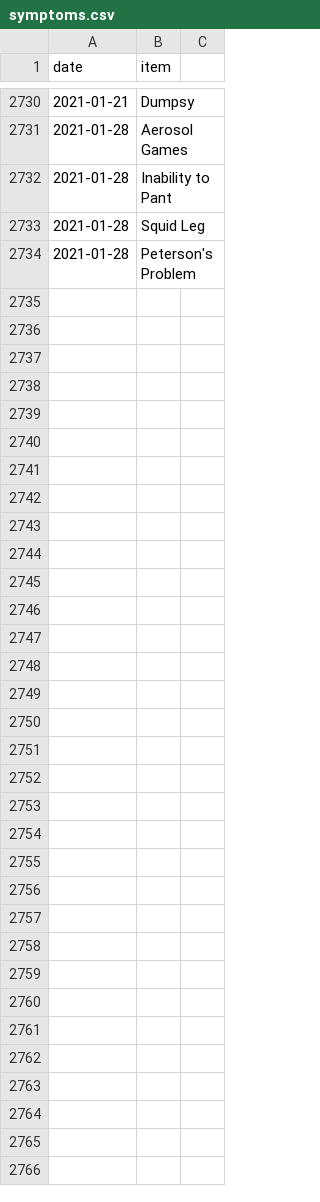
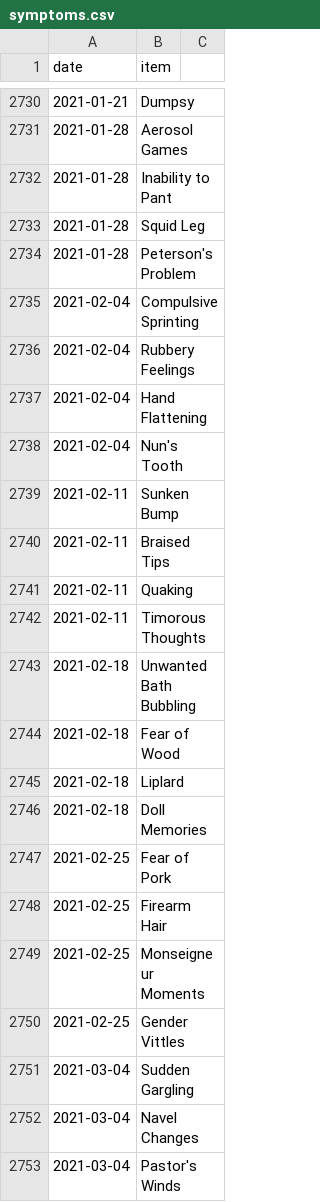
Before and after one commit to SpikeyBXL/thursdaywavelengths, a CSV file: data/symptoms.csv, drawn as a sheet; only a part is shown, gaps mark what is left out; the diff covers the shown part only.

Commit message:
til April 2021

```diff
--- a/data/symptoms.csv
+++ b/data/symptoms.csv
@@ -2734 +2734,20 @@ date,item
 2021-01-28,Peterson's Problem
+2021-02-04,Compulsive Sprinting
+2021-02-04,Rubbery Feelings
+2021-02-04,Hand Flattening
+2021-02-04,Nun's Tooth
+2021-02-11,Sunken Bump
+2021-02-11,Braised Tips
+2021-02-11,Quaking
+2021-02-11,Timorous Thoughts
+2021-02-18,Unwanted Bath Bubbling
+2021-02-18,Fear of Wood
+2021-02-18,Liplard
+2021-02-18,Doll Memories
+2021-02-25,Fear of Pork
+2021-02-25,Firearm Hair
+2021-02-25,Monseigneur Moments
+2021-02-25,Gender Vittles
+2021-03-04,Sudden Gargling
+2021-03-04,Navel Changes
+2021-03-04,Pastor's Winds
```
Also changed, not shown: 32 added rows elsewhere in this file.
